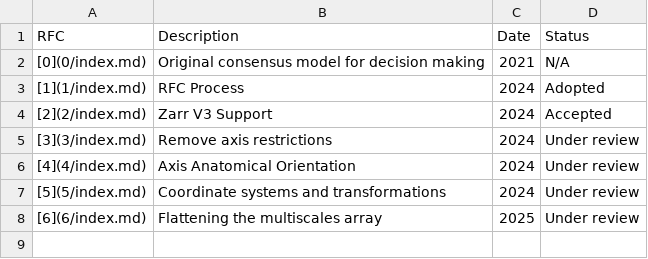
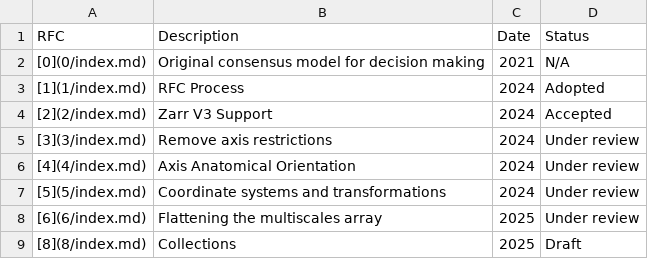
Before and after one commit to ome/ngff, a CSV file: rfc/listing.csv, drawn as a sheet; the diff names each change by its address in the sheet, - before the commit and + after, or states it on an @@ line.

Commit message:
add listing

```diff
--- a/rfc/listing.csv
+++ b/rfc/listing.csv
+row 9: [8](8/index.md) | Collections | 2025 | Draft
```
